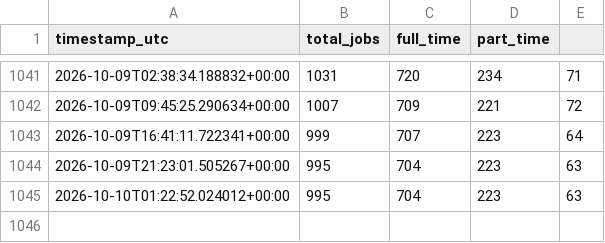
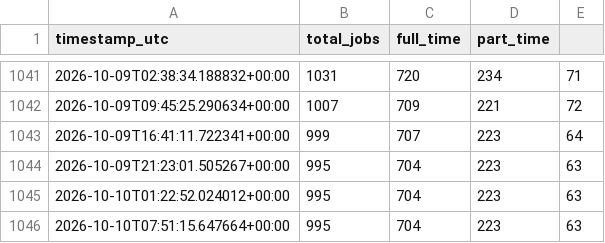
Before and after one commit to aaronisaacs-glitch/mcdonalds-job-tracker, a CSV file: job_counts.csv, drawn as a sheet; only a part is shown, gaps mark what is left out; the diff names each change by its address in the sheet, - before the commit and + after, or states it on an @@ line.

```diff
--- a/job_counts.csv
+++ b/job_counts.csv
+row 1046: 2026-10-10T07:51:15.647664+00:00 | 995 | 704 | 223 | 63
```
